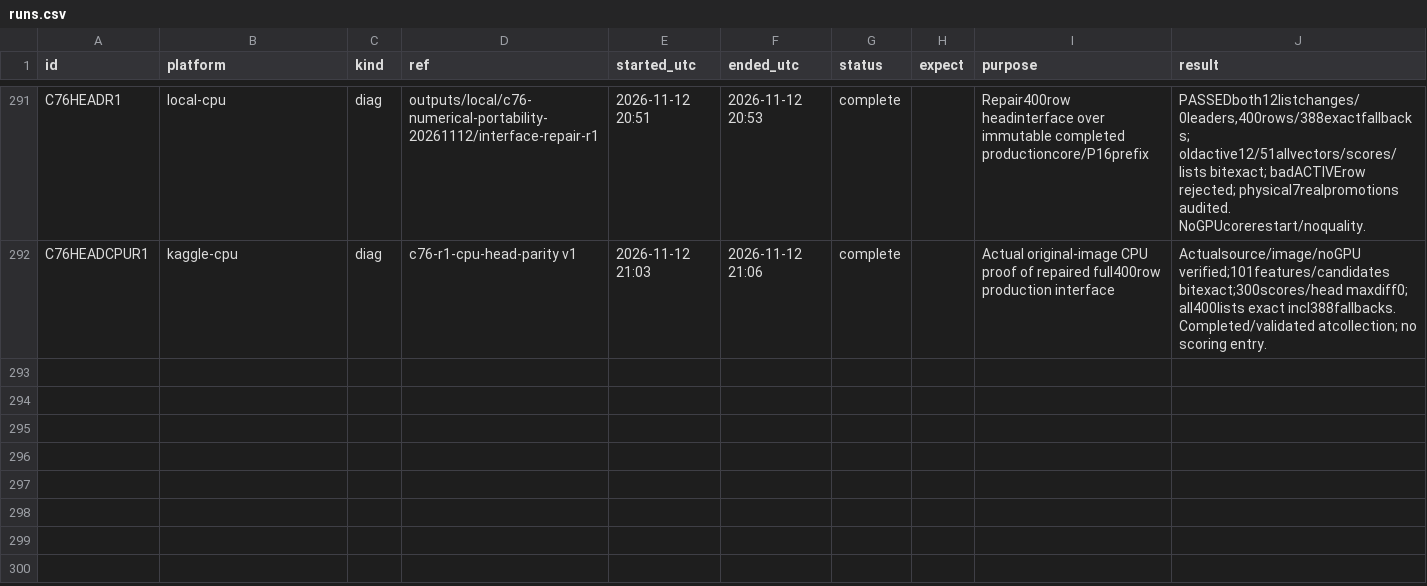
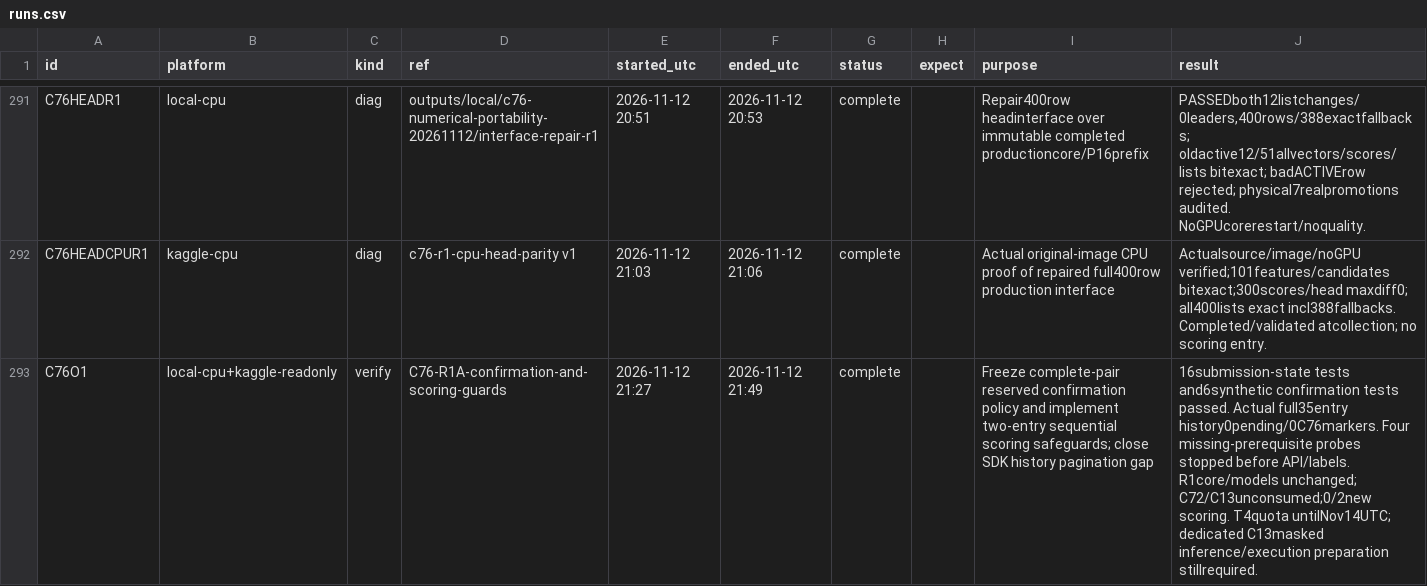
Before and after one commit to goldbar123467/Enveda-CASMI-2026---Molecule-ID-From-Mass-Spectra, a CSV file: runs.csv, drawn as a sheet; only a part is shown, gaps mark what is left out; the diff names each change by its address in the sheet, - before the commit and + after, or states it on an @@ line.

Commit message:
Prepare C76 confirmation protocol and sequential scoring guards

```diff
--- a/runs.csv
+++ b/runs.csv
+row 293: C76O1 | local-cpu+kaggle-readonly | verify | C76-R1A-confirmation-and-scoring-guards | 2026-11-12 21:27 | 2026-11-12 21:49 | complete |  | Freeze complete-pair reserved confirmation policy and implement two-entry sequential scoring safeguards; close SDK history pagination gap | 16submission-state tests and6synthetic confirmation tests passed. Actual full35entry history0pending/0C76markers. Four missing-prerequisite probes stopped before API/labels. R1core/models unchanged; C72/C13unconsumed;0/2new scoring. T4quota untilNov14UTC; dedicated C13masked inference/execution preparation stillrequired.
```
Also changed, not shown: 20 other files.
